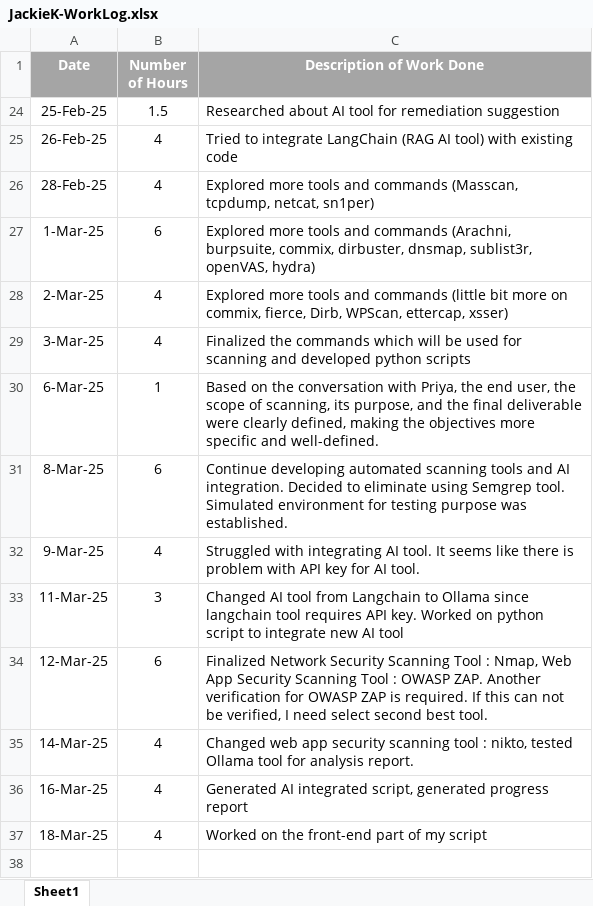
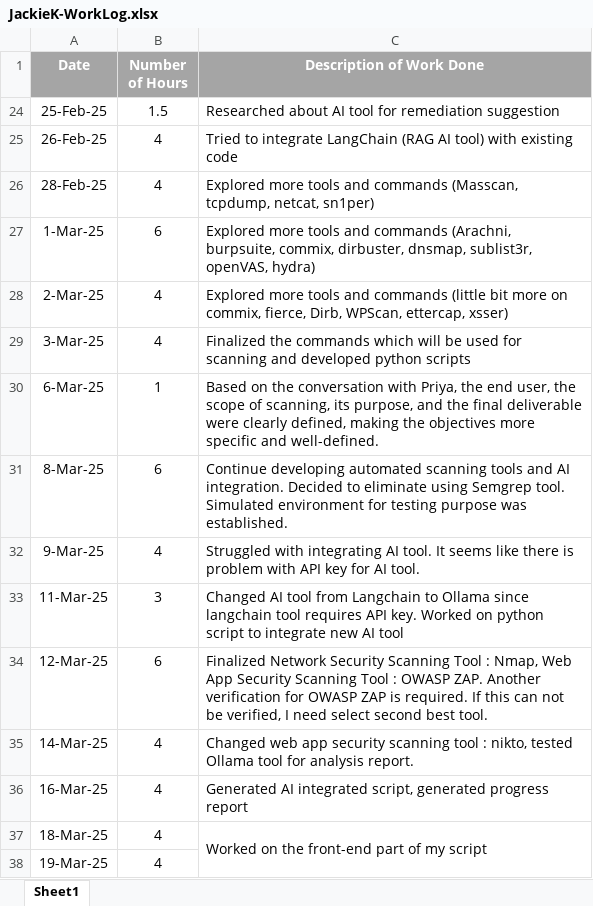
Before and after one commit to Jackie-Douglas/W25_4495_S1_JackieK, an Excel workbook: Misc/JackieK-WorkLog.xlsx, sheet Sheet1, drawn as a sheet; values as stored, in another font and other column widths than the file's, no borders; the diff names each change by its address in the sheet, - before the commit and + after, or states it on an @@ line.

Commit message:
Add files via upload

```diff
--- a/Misc/JackieK-WorkLog.xlsx (sheet Sheet1)
+++ b/Misc/JackieK-WorkLog.xlsx (sheet Sheet1)
+C37:C38 merged
+row 38: 19-Mar-25 | 4
```
